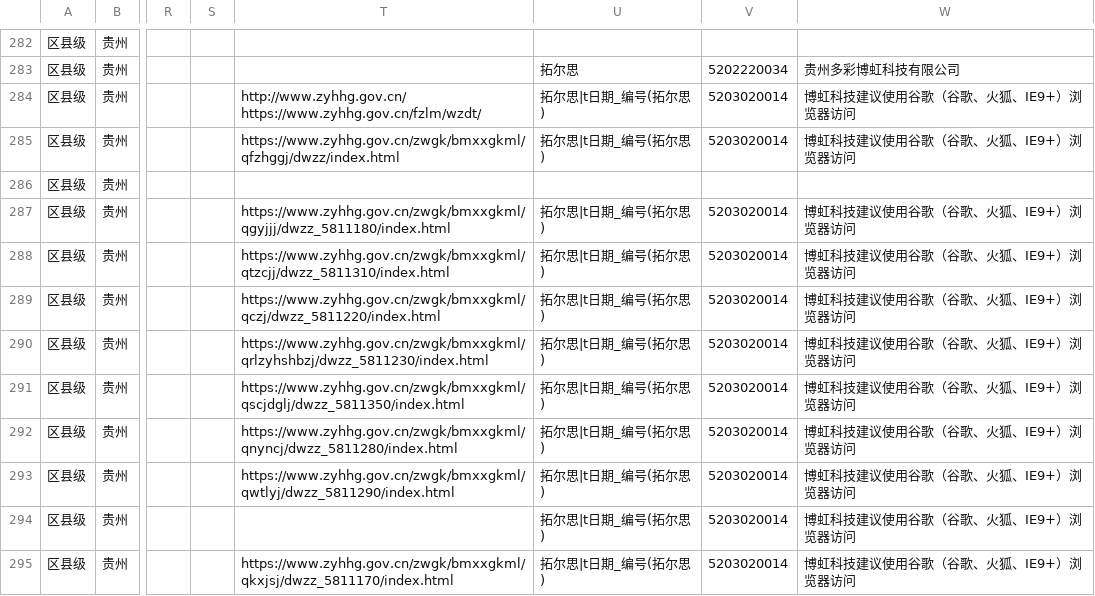
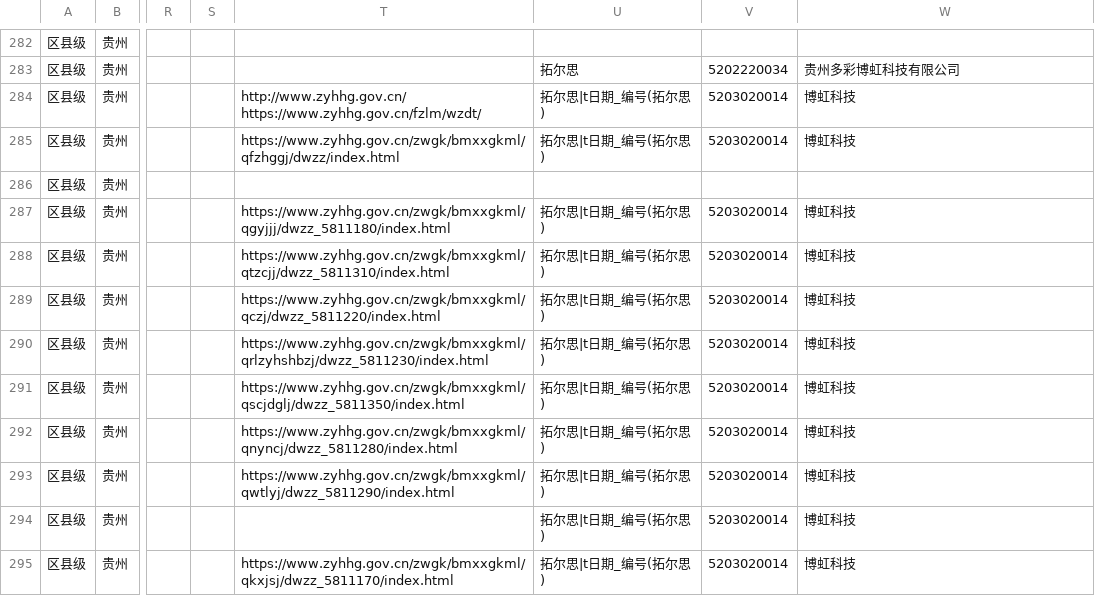
Before and after one commit to wanglei581/youju, a CSV file: docs/数据来源/全国覆盖/部门栏目/贵州.csv, drawn as a sheet; only a part is shown, gaps mark what is left out; the diff covers the shown part only; the diff names each change by its address in the sheet, - before the commit and + after, or states it on an @@ line.

```diff
--- a/docs/数据来源/全国覆盖/部门栏目/贵州.csv
+++ b/docs/数据来源/全国覆盖/部门栏目/贵州.csv
-W284:W285: 博虹科技建议使用谷歌（谷歌、火狐、IE9+）浏览器访问
+W284:W285: 博虹科技
-W287:W295: 博虹科技建议使用谷歌（谷歌、火狐、IE9+）浏览器访问
+W287:W295: 博虹科技
```
Also changed, not shown: 124 edited cells elsewhere in this file, docs/数据来源/全国覆盖/部门栏目/云南.csv, docs/数据来源/全国覆盖/部门栏目/山东.csv, 53 other files.
